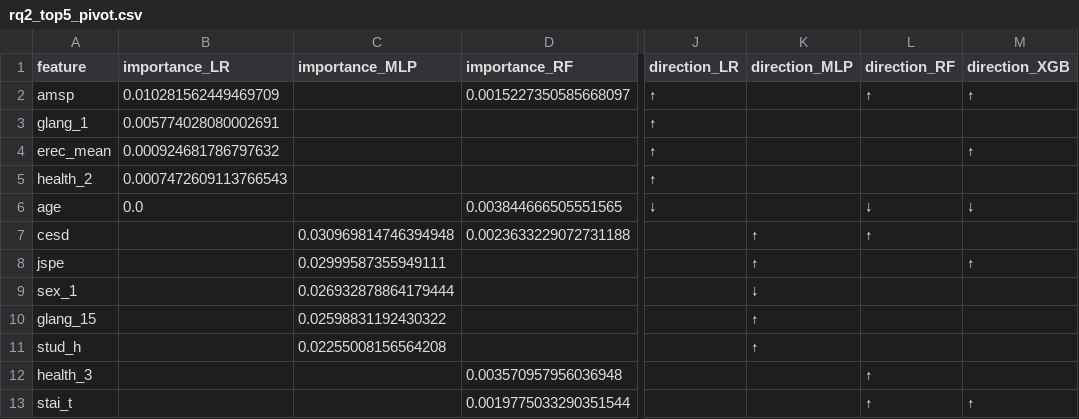
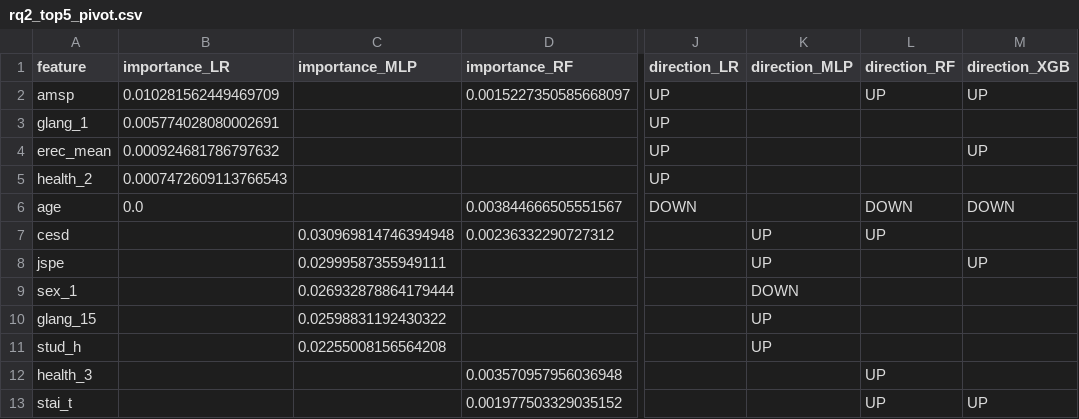
Before and after one commit to EvgenyKoles/final_cs_magister, a CSV file: artifacts/interpretability/rq2_top5_pivot.csv, drawn as a sheet; only a part is shown, gaps mark what is left out; the diff names each change by its address in the sheet, - before the commit and + after, or states it on an @@ line.

```diff
--- a/artifacts/interpretability/rq2_top5_pivot.csv
+++ b/artifacts/interpretability/rq2_top5_pivot.csv
-J2:J5 (direction_LR): ↑
+J2:J5 (direction_LR): UP
-L2 (direction_RF): ↑
+L2 (direction_RF): UP
-M2 (direction_XGB): ↑
+M2 (direction_XGB): UP
-M4 (direction_XGB): ↑
+M4 (direction_XGB): UP
-D6 (importance_RF): 0.003844666505551565
+D6 (importance_RF): 0.003844666505551567
-J6 (direction_LR): ↓
+J6 (direction_LR): DOWN
-L6 (direction_RF): ↓
+L6 (direction_RF): DOWN
-M6 (direction_XGB): ↓
+M6 (direction_XGB): DOWN
-D7 (importance_RF): 0.0023633229072731188
+D7 (importance_RF): 0.00236332290727312
-K7:K8 (direction_MLP): ↑
+K7:K8 (direction_MLP): UP
-L7 (direction_RF): ↑
+L7 (direction_RF): UP
-M8 (direction_XGB): ↑
+M8 (direction_XGB): UP
-K9 (direction_MLP): ↓
+K9 (direction_MLP): DOWN
-K10:K11 (direction_MLP): ↑
+K10:K11 (direction_MLP): UP
-L12:L13 (direction_RF): ↑
+L12:L13 (direction_RF): UP
-D13 (importance_RF): 0.0019775033290351544
+D13 (importance_RF): 0.001977503329035152
-M13 (direction_XGB): ↑
+M13 (direction_XGB): UP
```
Also changed, not shown: artifacts/interpretability/rq2_shap_rank_rf.csv, artifacts/interpretability/rq2_shap_summary_rf.csv, 8 other files.
